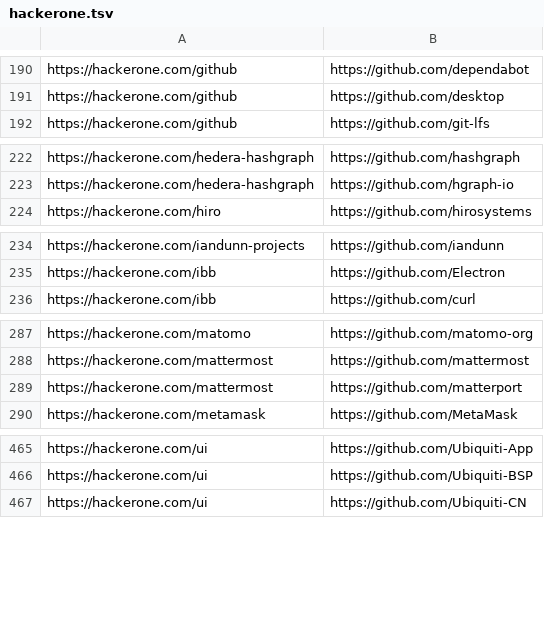
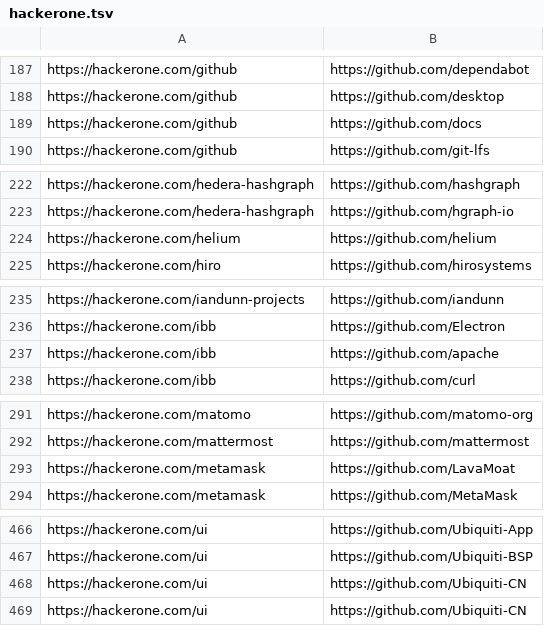
Before and after one commit to nikitastupin/orgs-data, a TSV file: orgs-data/hackerone.tsv, drawn as a sheet; only a part is shown, gaps mark what is left out; the diff covers the shown part only.

Commit message:
Add github orgs & remove dead programs

```diff
--- a/orgs-data/hackerone.tsv
+++ b/orgs-data/hackerone.tsv
@@ -191,2 +188,3 @@ https://hackerone.com/github	https://github.com/dependabot
 https://hackerone.com/github	https://github.com/desktop
+https://hackerone.com/github	https://github.com/docs
 https://hackerone.com/github	https://github.com/git-lfs
@@ -223,2 +223,3 @@ https://hackerone.com/hedera-hashgraph	https://github.com/hashgraph
 https://hackerone.com/hedera-hashgraph	https://github.com/hgraph-io
+https://hackerone.com/helium	https://github.com/helium
 https://hackerone.com/hiro	https://github.com/hirosystems
@@ -235,2 +236,3 @@ https://hackerone.com/iandunn-projects	https://github.com/iandunn
 https://hackerone.com/ibb	https://github.com/Electron
+https://hackerone.com/ibb	https://github.com/apache
 https://hackerone.com/ibb	https://github.com/curl
@@ -288,3 +292,3 @@ https://hackerone.com/matomo	https://github.com/matomo-org
 https://hackerone.com/mattermost	https://github.com/mattermost
-https://hackerone.com/mattermost	https://github.com/matterport
+https://hackerone.com/metamask	https://github.com/LavaMoat
 https://hackerone.com/metamask	https://github.com/MetaMask
@@ -466,2 +467,3 @@ https://hackerone.com/ui	https://github.com/Ubiquiti-App
 https://hackerone.com/ui	https://github.com/Ubiquiti-BSP
+https://hackerone.com/ui	https://github.com/Ubiquiti-CN
 https://hackerone.com/ui	https://github.com/Ubiquiti-CN
```
Also changed, not shown: 8 added rows, 10 removed rows and 11 edited cells elsewhere in this file, orgs-data/bugcrowd.tsv.
